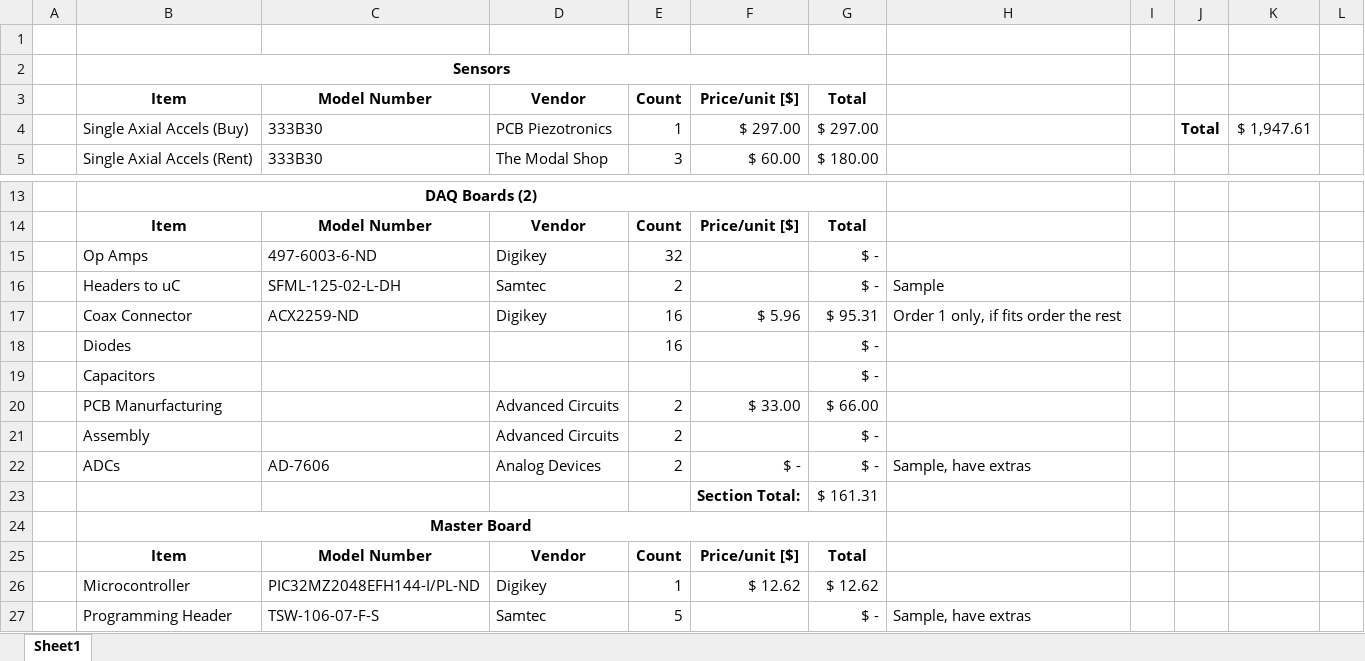
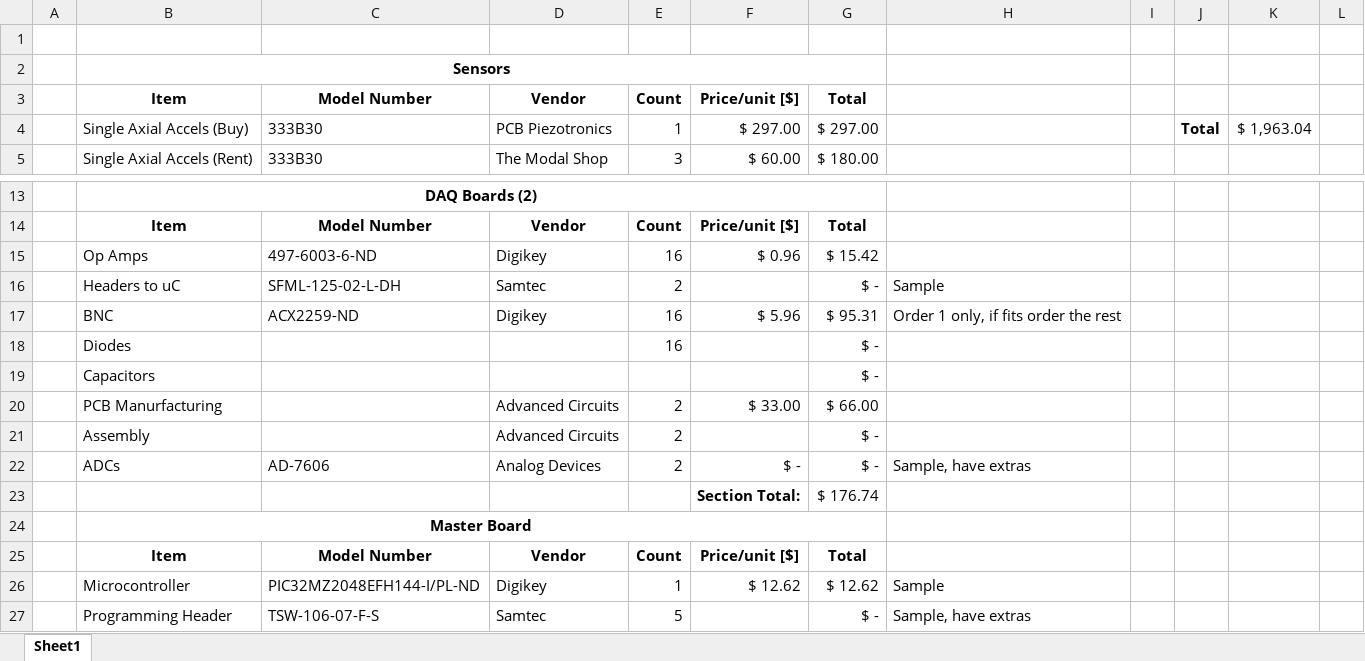
Before and after one commit to feathercraft/fish-n-chips, an Excel workbook: CHIPS Documents/CHIPS Budget.xlsx, sheet Sheet1, drawn as a sheet; only a part is shown, gaps mark what is left out; values as stored, in another font and other column widths than the file's, no borders; the diff names each change by its address in the sheet, - before the commit and + after, or states it on an @@ line.

Commit message:
Added Spice and Updated budget

```diff
--- a/CHIPS Documents/CHIPS Budget.xlsx (sheet Sheet1)
+++ b/CHIPS Documents/CHIPS Budget.xlsx (sheet Sheet1)
-K4: $ 1,947.61
+K4: $ 1,963.04
-E15: 32
+E15: 16
-F15: (empty)
+F15: $ 0.96
-G15: $ -
+G15: $ 15.42
-B17: Coax Connector
+B17: BNC
-G23: $ 161.31
+G23: $ 176.74
-H26: (empty)
+H26: Sample
```
Also changed, not shown: 8 other files.
